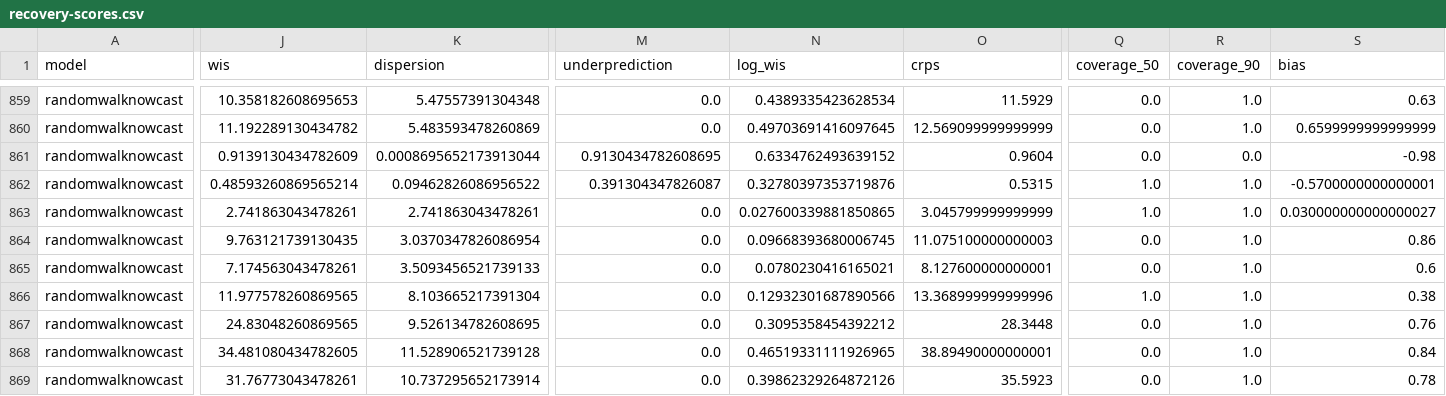
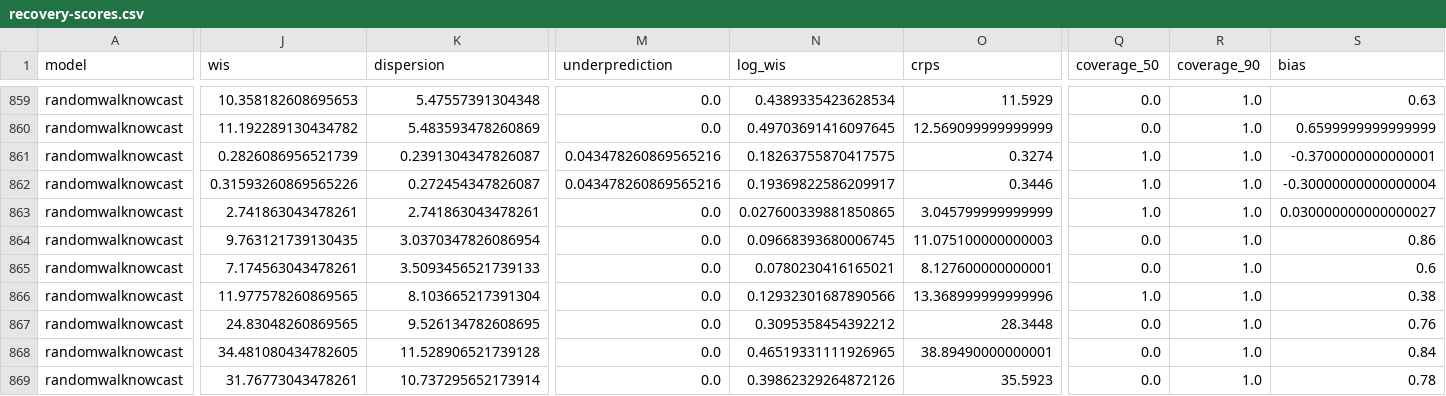
Before and after one commit to seabbs/BDBVHubRenewal, a CSV file: weekly-intro/bt_ci/recovery-scores.csv (was weekly-intro/bt_intro/recovery-scores.csv), drawn as a sheet; only a part is shown, gaps mark what is left out; the diff covers the shown part only; the diff names each change by its address in the sheet, - before the commit and + after, or states it on an @@ line.

```diff
--- a/weekly-intro/bt_intro/recovery-scores.csv
+++ b/weekly-intro/bt_ci/recovery-scores.csv
-J861 (wis): 0.9139130434782609
+J861 (wis): 0.2826086956521739
-K861 (dispersion): 0.0008695652173913044
+K861 (dispersion): 0.2391304347826087
-M861 (underprediction): 0.9130434782608695
+M861 (underprediction): 0.043478260869565216
-N861 (log_wis): 0.6334762493639152
+N861 (log_wis): 0.18263755870417575
-O861 (crps): 0.9604
+O861 (crps): 0.3274
-Q861 (coverage_50): 0.0
+Q861 (coverage_50): 1.0
-R861 (coverage_90): 0.0
+R861 (coverage_90): 1.0
-S861 (bias): -0.98
+S861 (bias): -0.3700000000000001
-J862 (wis): 0.48593260869565214
+J862 (wis): 0.31593260869565226
-K862 (dispersion): 0.09462826086956522
+K862 (dispersion): 0.272454347826087
-M862 (underprediction): 0.391304347826087
+M862 (underprediction): 0.043478260869565216
-N862 (log_wis): 0.32780397353719876
+N862 (log_wis): 0.19369822586209917
-O862 (crps): 0.5315
+O862 (crps): 0.3446
-S862 (bias): -0.5700000000000001
+S862 (bias): -0.30000000000000004
```
Also changed, not shown: 49 edited cells elsewhere in this file, weekly-intro/allzones-focus.csv, weekly-intro/allzones-share.csv, 14 other files.
